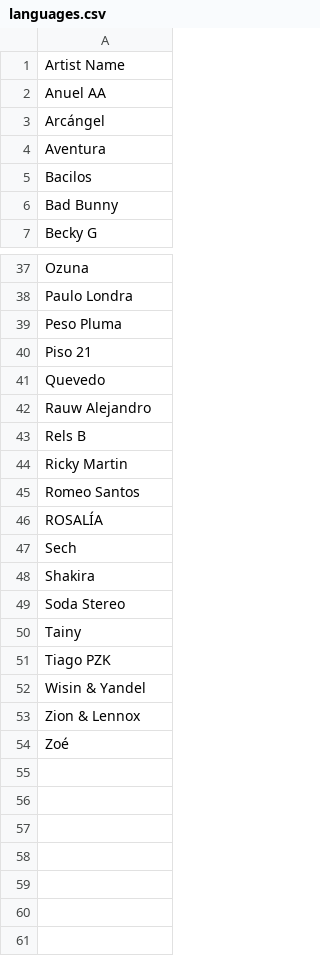
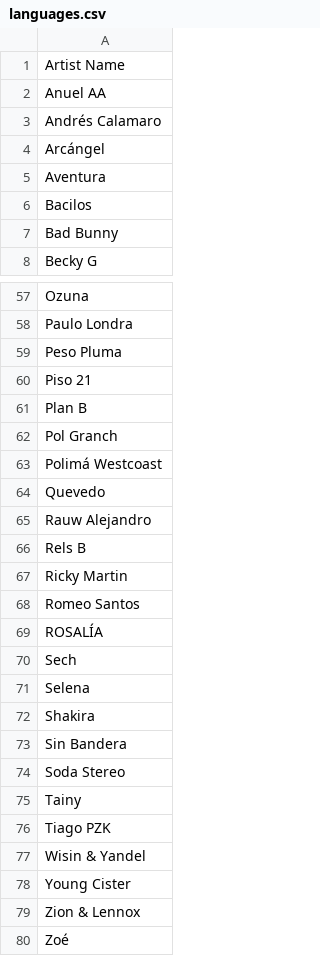
Before and after one commit to drewmuk/albumproject, a CSV file: input_output/languages.csv, drawn as a sheet; only a part is shown, gaps mark what is left out; the diff covers the shown part only.

```diff
--- a/input_output/languages.csv
+++ b/input_output/languages.csv
@@ -2,2 +2,3 @@ Artist Name
 Anuel AA
+Andrés Calamaro
 Arcángel
@@ -40,2 +60,5 @@ Peso Pluma
 Piso 21
+Plan B
+Pol Granch
+Polimá Westcoast
 Quevedo
@@ -47,3 +70,5 @@ ROSALÍA
 Sech
+Selena
 Shakira
+Sin Bandera
 Soda Stereo
@@ -52,2 +77,3 @@ Tiago PZK
 Wisin & Yandel
+Young Cister
 Zion & Lennox
```
Also changed, not shown: 19 added rows elsewhere in this file, input_output/input_albums.csv, input_output/input_artists.csv, 3 other files.
